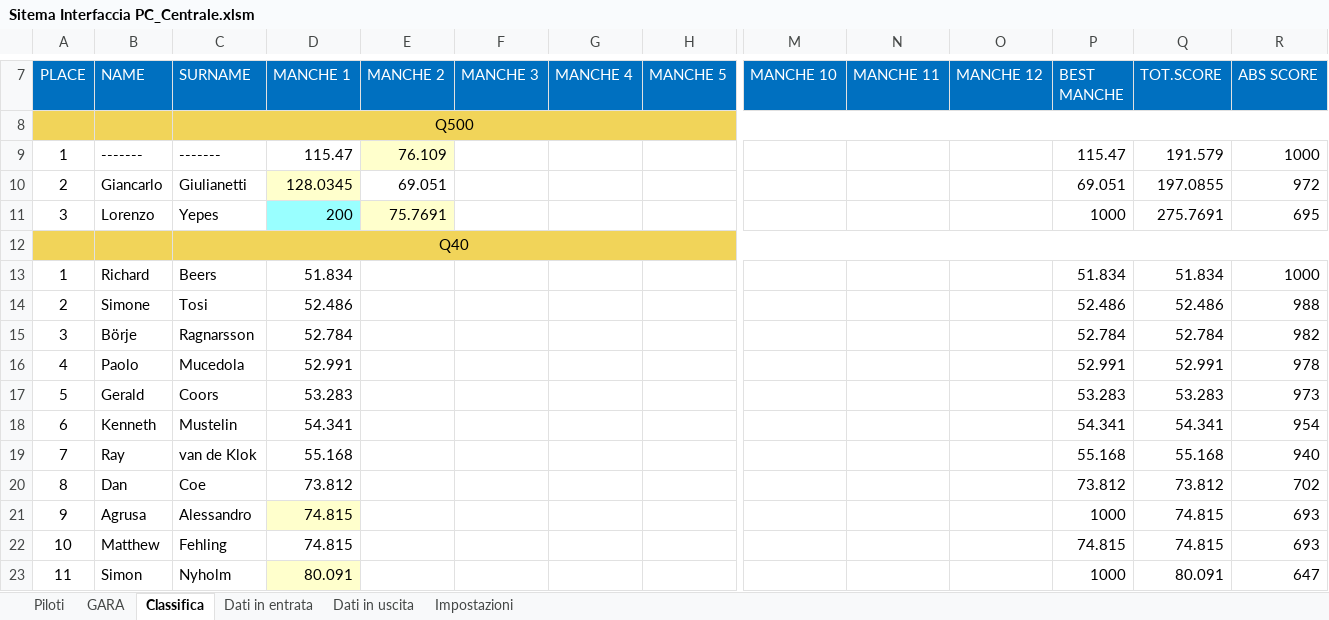
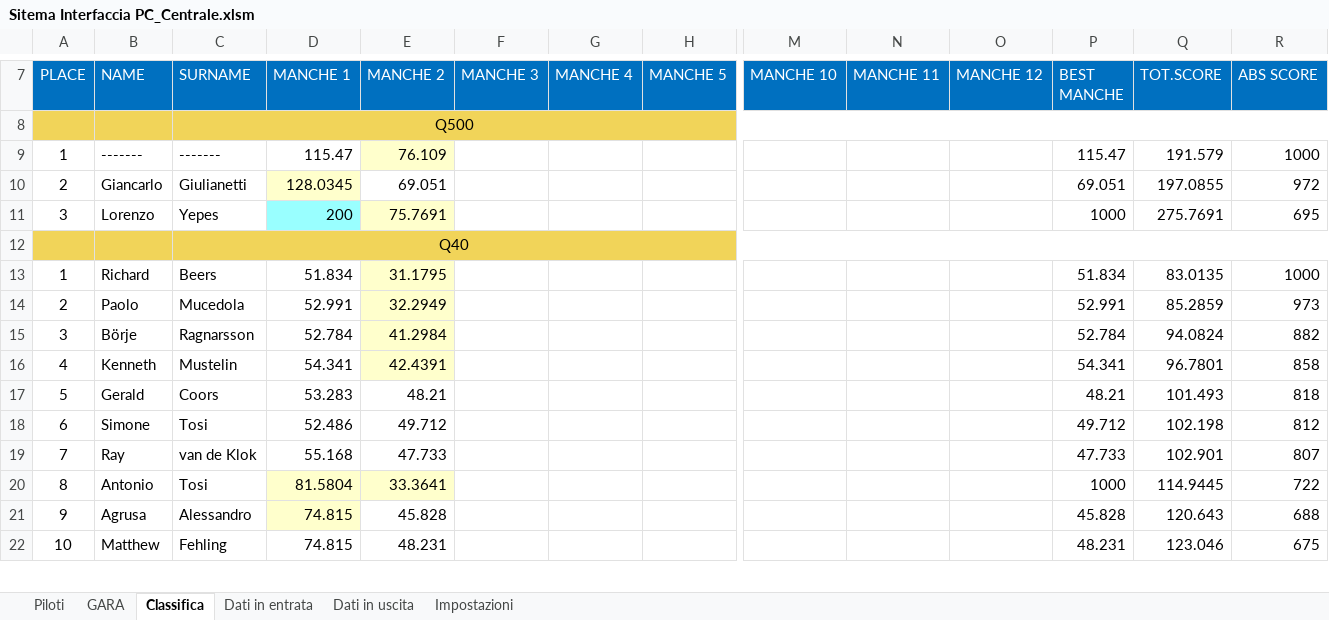
Before and after one commit to giachy96/Sistema_Pylon, an Excel workbook: Interfaccia Gara PC/Sistema Interfaccia 14_05_23/Sitema Interfaccia PC_Centrale.xlsm, sheet Classifica, drawn as a sheet; only a part is shown, gaps mark what is left out; values as stored, in another font and other column widths than the file's, no borders; charts and pictures not drawn; removed rows and columns are numbered as before the commit, all else as after; rows hold the shown columns only; the diff covers the shown part only; the diff names each change by its address in the sheet, - before the commit and + after, or states it on an @@ line.

```diff
--- a/Interfaccia Gara PC/Sistema Interfaccia 14_05_23/Sitema Interfaccia PC_Centrale.xlsm (sheet Classifica)
+++ b/Interfaccia Gara PC/Sistema Interfaccia 14_05_23/Sitema Interfaccia PC_Centrale.xlsm (sheet Classifica)
-E13 (MANCHE 2): (empty)
+E13 (MANCHE 2): 31.1795
-E13 fill: none
+E13 fill: #FFFFCC
-Q13 (TOT.SCORE): 51.834
+Q13 (TOT.SCORE): 83.0135
-row 14: 2 | Simone | Tosi | 52.486 |  |  |  |  |  |  |  | 52.486 | 52.486 | 988
+row 14: 2 | Paolo | Mucedola | 52.991 | 32.2949 |  |  |  |  |  |  | 52.991 | 85.2859 | 973
-E15 (MANCHE 2): (empty)
+E15 (MANCHE 2): 41.2984
-E15 fill: none
+E15 fill: #FFFFCC
-Q15 (TOT.SCORE): 52.784
+Q15 (TOT.SCORE): 94.0824
-R15 (ABS SCORE): 982
+R15 (ABS SCORE): 882
-row 16: 4 | Paolo | Mucedola | 52.991 |  |  |  |  |  |  |  | 52.991 | 52.991 | 978
+row 16: 4 | Kenneth | Mustelin | 54.341 | 42.4391 |  |  |  |  |  |  | 54.341 | 96.7801 | 858
-E17 (MANCHE 2): (empty)
+E17 (MANCHE 2): 48.21
-P17 (BEST MANCHE): 53.283
+P17 (BEST MANCHE): 48.21
-Q17 (TOT.SCORE): 53.283
+Q17 (TOT.SCORE): 101.493
-R17 (ABS SCORE): 973
+R17 (ABS SCORE): 818
-row 18: 6 | Kenneth | Mustelin | 54.341 |  |  |  |  |  |  |  | 54.341 | 54.341 | 954
+row 18: 6 | Simone | Tosi | 52.486 | 49.712 |  |  |  |  |  |  | 49.712 | 102.198 | 812
-E19 (MANCHE 2): (empty)
+E19 (MANCHE 2): 47.733
-P19 (BEST MANCHE): 55.168
+P19 (BEST MANCHE): 47.733
-Q19 (TOT.SCORE): 55.168
+Q19 (TOT.SCORE): 102.901
-R19 (ABS SCORE): 940
+R19 (ABS SCORE): 807
-row 20: 8 | Dan | Coe | 73.812 |  |  |  |  |  |  |  | 73.812 | 73.812 | 702
+row 20: 8 | Antonio | Tosi | 81.5804 | 33.3641 |  |  |  |  |  |  | 1000 | 114.9445 | 722
-E21 (MANCHE 2): (empty)
+E21 (MANCHE 2): 45.828
-P21 (BEST MANCHE): 1000
+P21 (BEST MANCHE): 45.828
-Q21 (TOT.SCORE): 74.815
+Q21 (TOT.SCORE): 120.643
-R21 (ABS SCORE): 693
+R21 (ABS SCORE): 688
-E22 (MANCHE 2): (empty)
+E22 (MANCHE 2): 48.231
-P22 (BEST MANCHE): 74.815
+P22 (BEST MANCHE): 48.231
-Q22 (TOT.SCORE): 74.815
+Q22 (TOT.SCORE): 123.046
-R22 (ABS SCORE): 693
+R22 (ABS SCORE): 675
-row 23: 11 | Simon | Nyholm | 80.091 |  |  |  |  |  |  |  | 1000 | 80.091 | 647
```
Also changed, not shown: 15 added rows, 14 removed rows, 34 edited cells and cell formats elsewhere in this sheet, sheet GARA, sheet Dati in entrata, sheet Impostazioni, sheet Dati in uscita, charts or pictures, 5 other files.
